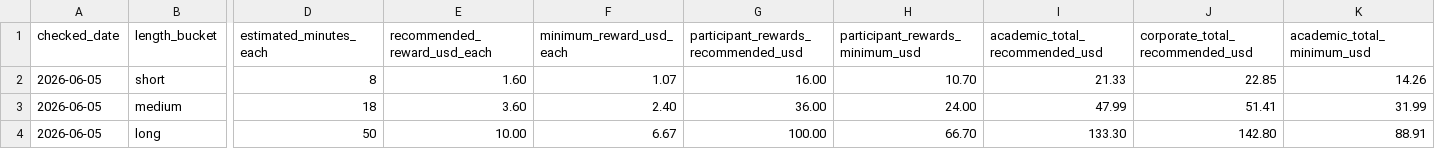
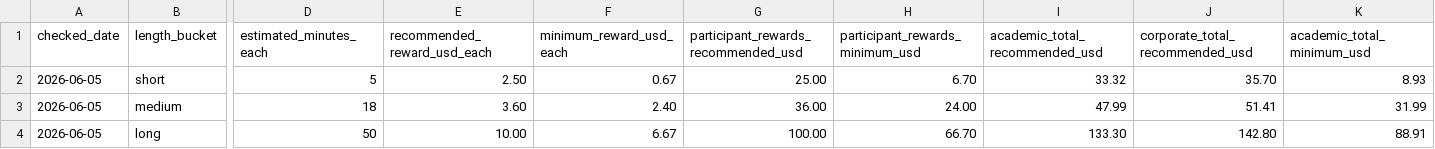
Before and after one commit to ShenzheZhu/humanly, a CSV file: data/detector-stress-test/prolific/n4-editing-budget-estimate.csv, drawn as a sheet; only a part is shown, gaps mark what is left out; the diff covers the shown part only; the diff names each change by its address in the sheet, - before the commit and + after, or states it on an @@ line.

Commit message:
Align N4 Prolific screeners

```diff
--- a/data/detector-stress-test/prolific/n4-editing-budget-estimate.csv
+++ b/data/detector-stress-test/prolific/n4-editing-budget-estimate.csv
-D2 (estimated_minutes_each): 8
+D2 (estimated_minutes_each): 5
-E2 (recommended_reward_usd_each): 1.60
+E2 (recommended_reward_usd_each): 2.50
-F2 (minimum_reward_usd_each): 1.07
+F2 (minimum_reward_usd_each): 0.67
-G2: 16.00
+G2: 25.00
-H2 (participant_rewards_minimum_usd): 10.70
+H2 (participant_rewards_minimum_usd): 6.70
-I2 (academic_total_recommended_usd): 21.33
+I2 (academic_total_recommended_usd): 33.32
-J2 (corporate_total_recommended_usd): 22.85
+J2 (corporate_total_recommended_usd): 35.70
-K2 (academic_total_minimum_usd): 14.26
+K2 (academic_total_minimum_usd): 8.93
```
Also changed, not shown: 1 edited cell elsewhere in this file, data/detector-stress-test/prolific/n4-editing-items.csv, 8 other files.
